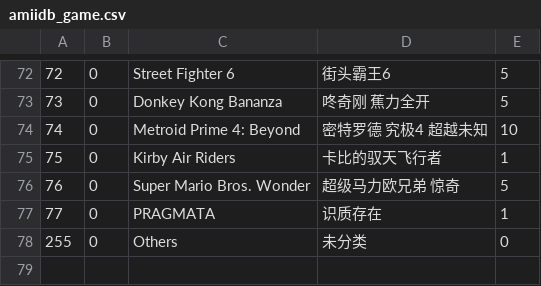
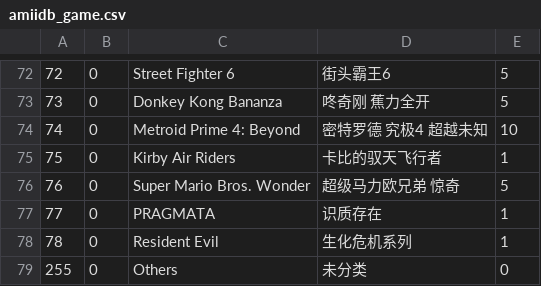
Before and after one commit to James-Makoto/pixl.js, a CSV file: fw/data/amiidb_game.csv, drawn as a sheet; only a part is shown, gaps mark what is left out; the diff names each change by its address in the sheet, - before the commit and + after, or states it on an @@ line.

```diff
--- a/fw/data/amiidb_game.csv
+++ b/fw/data/amiidb_game.csv
+row 78: 78 | 0 | Resident Evil | 生化危机系列 | 1
```
Also changed, not shown: fw/data/amiidb_amiibo.csv, fw/data/amiidb_link.csv, 4 other files.
